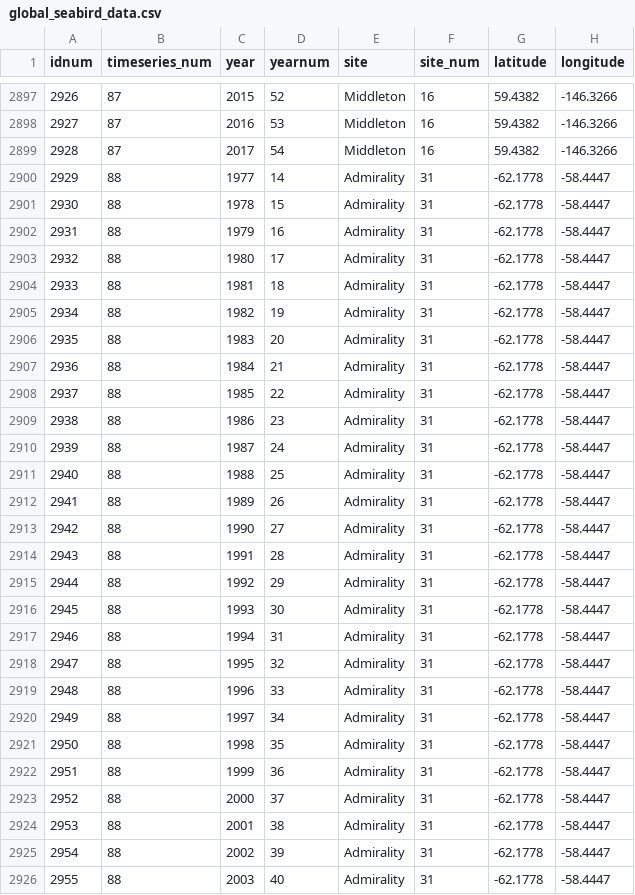
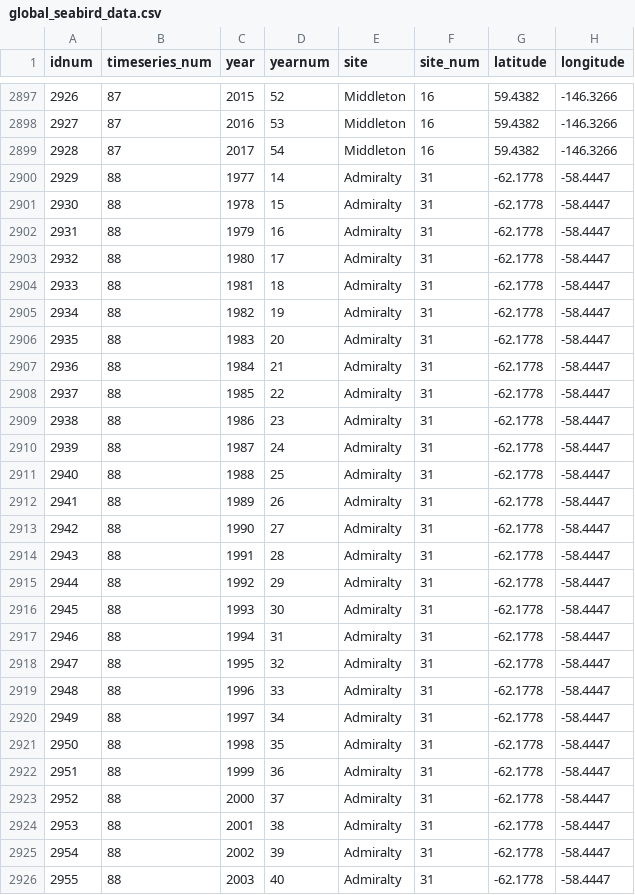
Before and after one commit to DavidSchoeman/sydeman_et_al_seabirds, a CSV file: Data/global_seabird_data.csv, drawn as a sheet; only a part is shown, gaps mark what is left out; the diff covers the shown part only; the diff names each change by its address in the sheet, - before the commit and + after, or states it on an @@ line.

Commit message:
Adding the code to check SOM tables

```diff
--- a/Data/global_seabird_data.csv
+++ b/Data/global_seabird_data.csv
-E2900:E2926 (site): Admirality
+E2900:E2926 (site): Admiralty
```
Also changed, not shown: 99 edited cells elsewhere in this file, Data/Lookup_table.csv, 16 other files.
